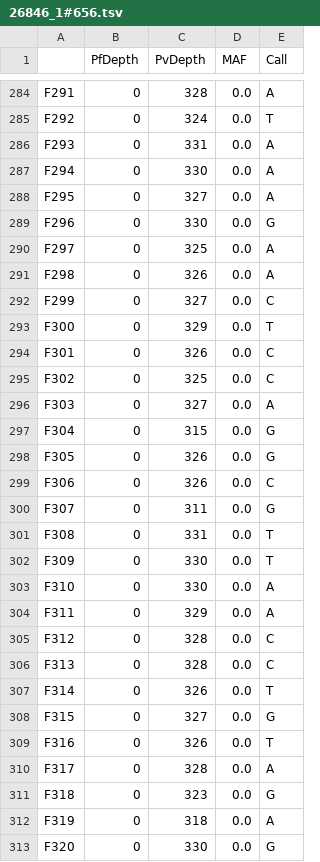
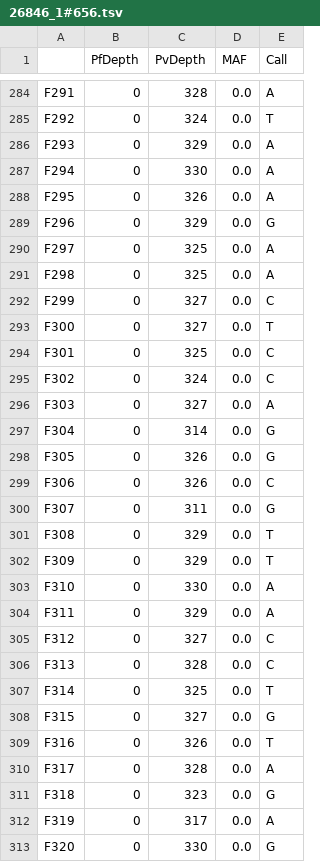
Before and after one commit to thavinb/AmpRecon, a TSV file: ampseq-tools/speciation/outputs/26846_1#656.tsv, drawn as a sheet; only a part is shown, gaps mark what is left out; the diff covers the shown part only.

```diff
--- a/ampseq-tools/speciation/outputs/26846_1#656.tsv
+++ b/ampseq-tools/speciation/outputs/26846_1#656.tsv
@@ -285,14 +285,14 @@ F291	0	328	0.0	A
 F292	0	324	0.0	T
-F293	0	331	0.0	A
+F293	0	329	0.0	A
 F294	0	330	0.0	A
-F295	0	327	0.0	A
-F296	0	330	0.0	G
+F295	0	326	0.0	A
+F296	0	329	0.0	G
 F297	0	325	0.0	A
-F298	0	326	0.0	A
+F298	0	325	0.0	A
 F299	0	327	0.0	C
-F300	0	329	0.0	T
-F301	0	326	0.0	C
-F302	0	325	0.0	C
+F300	0	327	0.0	T
+F301	0	325	0.0	C
+F302	0	324	0.0	C
 F303	0	327	0.0	A
-F304	0	315	0.0	G
+F304	0	314	0.0	G
 F305	0	326	0.0	G
@@ -300,9 +300,9 @@ F306	0	326	0.0	C
 F307	0	311	0.0	G
-F308	0	331	0.0	T
-F309	0	330	0.0	T
+F308	0	329	0.0	T
+F309	0	329	0.0	T
 F310	0	330	0.0	A
 F311	0	329	0.0	A
-F312	0	328	0.0	C
+F312	0	327	0.0	C
 F313	0	328	0.0	C
-F314	0	326	0.0	T
+F314	0	325	0.0	T
 F315	0	327	0.0	G
@@ -311,3 +311,3 @@ F317	0	328	0.0	A
 F318	0	323	0.0	G
-F319	0	318	0.0	A
+F319	0	317	0.0	A
 F320	0	330	0.0	G
```
Also changed, not shown: 93 edited cells elsewhere in this file, ampseq-tools/speciation/outputs/27122_1#543.tsv, ampseq-tools/speciation/outputs/28307_1#18.tsv, 9 other files.
